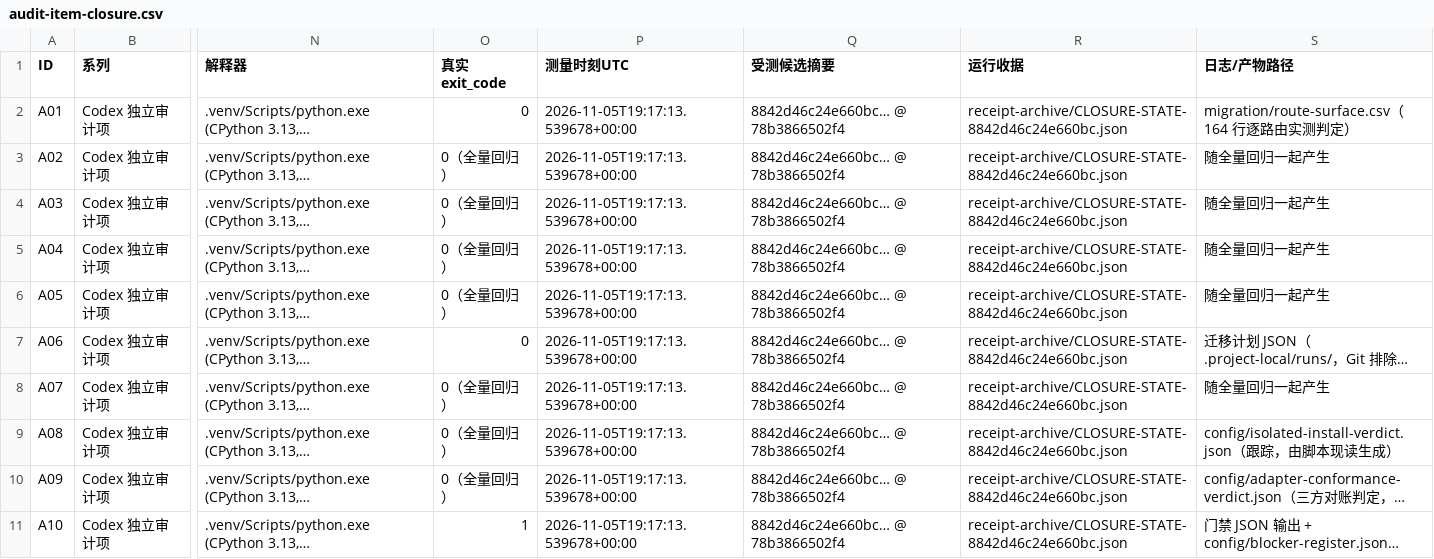
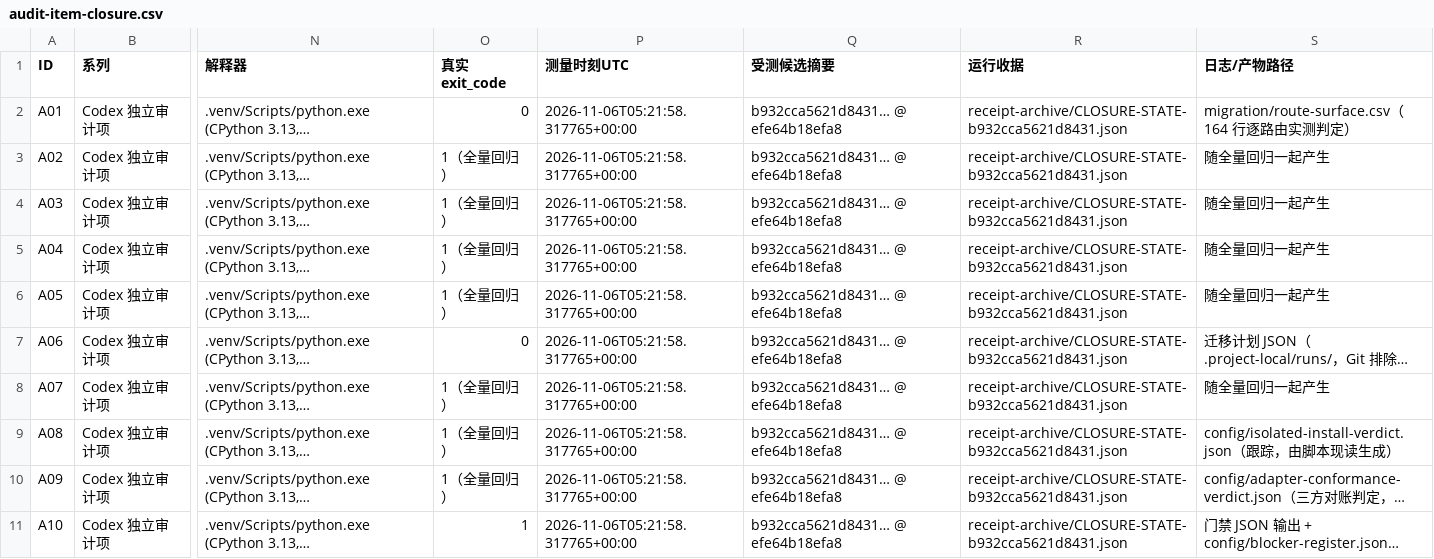
Before and after one commit to DTALEX66/AI-WORK-LAB, a CSV file: migration/audit-item-closure.csv, drawn as a sheet; only a part is shown, gaps mark what is left out; long unchanged cells end in …; the diff covers the shown part only; the diff names each change by its address in the sheet, - before the commit and + after, or states it on an @@ line.

Commit message:
W1 收口：workbench 产物重新被 Git 看见，JS 闸门不能再绿在陈旧字节上
（本提交同时收下中间态：closure 册此刻绑的是 efe64b1 那张 5 红的收据，16 行如实写着
"1（全量回归）"——那不是绿，是证据；下面四件事修完就重取收据再改绑。）

1. .gitignore 补回来源仓那两行反选的一半缺失：通用 build/ 把 apps/workbench/build/main.js
   吞成 Git 看不见，于是"改了源没重建"在版本面上无痕。产物重新入 Git。
2. scripts/check_workbench_bundle_drift.py 七类判定各走各的退出码，committed_digest 从
   git show HEAD 读（外部复审指出我原来把工作树摘要叫成已提交摘要）。
3. 机器绑定面按实测改正：能真跑的 MATCH 节点单独放 test_v36_workbench_bundle_rebuild.py 并让
   test_v23 的 PREREQ 认出 apps/workbench/node_modules 这个前置；克隆里跑的那四个可见性/缺席
   节点仍留在 test_v33。节点总数 584 不变（38→39 文件），所以 --allow 用的是"移动"而不是"删测试"。
4. docs/AUDIT-STATE.json 的 audited_candidate_files 过去写的是工作树读数却挂在旧绑定提交上
   （7322 vs 提交里 7312）；现由 git ls-tree 从被审提交自己算，工作树读数另两个字段明示。

```diff
--- a/migration/audit-item-closure.csv
+++ b/migration/audit-item-closure.csv
-P2:P11 (测量时刻UTC): 2026-11-05T19:17:13.539678+00:00
+P2:P11 (测量时刻UTC): 2026-11-06T05:21:58.317765+00:00
-Q2:Q11 (受测候选摘要): 8842d46c24e660bc… @ 78b3866502f4
+Q2:Q11 (受测候选摘要): b932cca5621d8431… @ efe64b18efa8
-R2:R11 (运行收据): receipt-archive/CLOSURE-STATE-8842d46c24e660bc.json
+R2:R11 (运行收据): receipt-archive/CLOSURE-STATE-b932cca5621d8431.json
-O3:O6 (真实exit_code): 0（全量回归）
+O3:O6 (真实exit_code): 1（全量回归）
-O8:O10 (真实exit_code): 0（全量回归）
+O8:O10 (真实exit_code): 1（全量回归）
```
Also changed, not shown: 39 edited cells elsewhere in this file, 7 other files.
